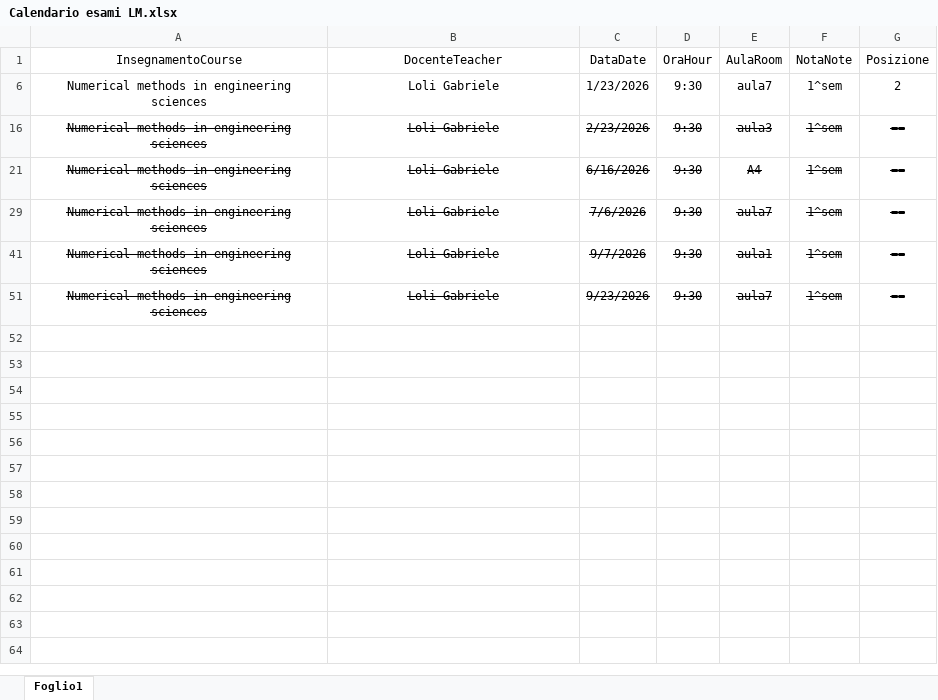
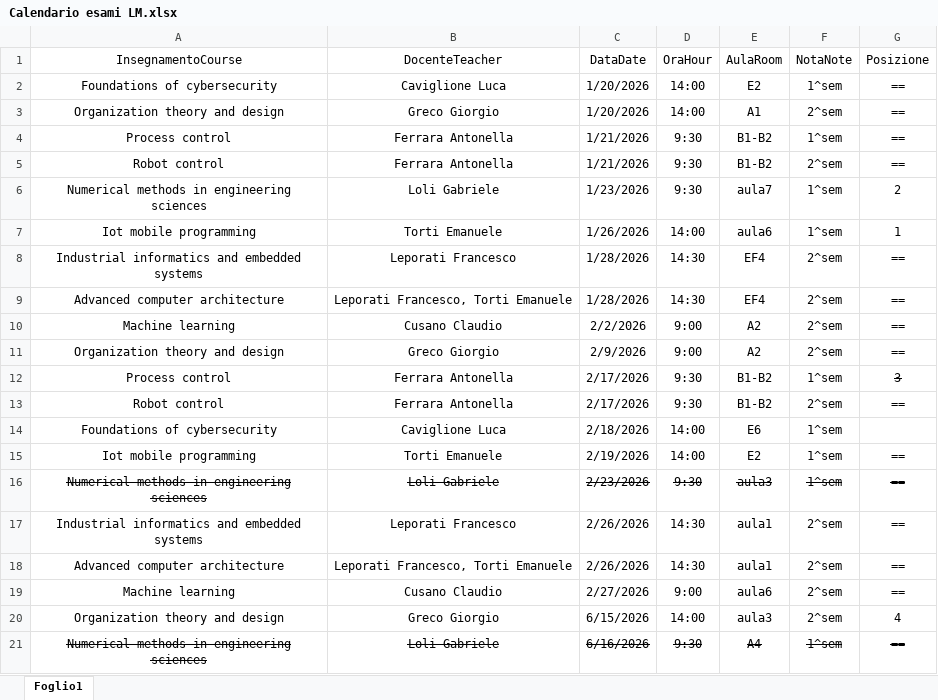
Before and after one commit to santoromarco74/unipavia, an Excel workbook: segreteria/Calendario esami LM.xlsx, sheet Foglio1, drawn as a sheet; only a part is shown; the shorter side is filled out with more unchanged rows; values as stored, in another font and other column widths than the file's, no borders; table styles not drawn; the diff covers the shown part only; the diff names each change by its address in the sheet, - before the commit and + after, or states it on an @@ line.

```diff
--- a/segreteria/Calendario esami LM.xlsx (sheet Foglio1)
+++ b/segreteria/Calendario esami LM.xlsx (sheet Foglio1)
@@ row 2 unhidden: Foundations of cybersecurity | Caviglione Luca | 1/20/2026 | 14:00 | E2 | 1^sem | == @@
@@ row 3 unhidden: Organization theory and design | Greco Giorgio | 1/20/2026 | 14:00 | A1 | 2^sem | == @@
@@ row 4 unhidden: Process control | Ferrara Antonella | 1/21/2026 | 9:30 | B1-B2 | 1^sem | == @@
@@ row 5 unhidden: Robot control | Ferrara Antonella | 1/21/2026 | 9:30 | B1-B2 | 2^sem | == @@
@@ row 7 unhidden: Iot mobile programming | Torti Emanuele | 1/26/2026 | 14:00 | aula6 | 1^sem | 1 @@
@@ row 8 unhidden: Industrial informatics and embedded systems | Leporati Francesco | 1/28/2026 | 14:30 | EF4 | 2^sem | == @@
@@ row 9 unhidden: Advanced computer architecture | Leporati Francesco, Torti Emanuele | 1/28/2026 | 14:30 | EF4 | 2^sem | == @@
@@ row 10 unhidden: Machine learning | Cusano Claudio | 2/2/2026 | 9:00 | A2 | 2^sem | == @@
@@ row 11 unhidden: Organization theory and design | Greco Giorgio | 2/9/2026 | 9:00 | A2 | 2^sem | == @@
@@ row 12 unhidden: Process control | Ferrara Antonella | 2/17/2026 | 9:30 | B1-B2 | 1^sem | 3 @@
@@ row 13 unhidden: Robot control | Ferrara Antonella | 2/17/2026 | 9:30 | B1-B2 | 2^sem | == @@
@@ row 14 unhidden: Foundations of cybersecurity | Caviglione Luca | 2/18/2026 | 14:00 | E6 | 1^sem @@
@@ row 15 unhidden: Iot mobile programming | Torti Emanuele | 2/19/2026 | 14:00 | E2 | 1^sem | == @@
@@ row 17 unhidden: Industrial informatics and embedded systems | Leporati Francesco | 2/26/2026 | 14:30 | aula1 | 2^sem | == @@
@@ row 18 unhidden: Advanced computer architecture | Leporati Francesco, Torti Emanuele | 2/26/2026 | 14:30 | aula1 | 2^sem | == @@
@@ row 19 unhidden: Machine learning | Cusano Claudio | 2/27/2026 | 9:00 | aula6 | 2^sem | == @@
+row 20: Organization theory and design | Greco Giorgio | 6/15/2026 | 14:00 | aula3 | 2^sem | 4
```
Also changed, not shown: 6 added rows and 25 hidden or unhidden rows elsewhere in this sheet, 1 other file.
